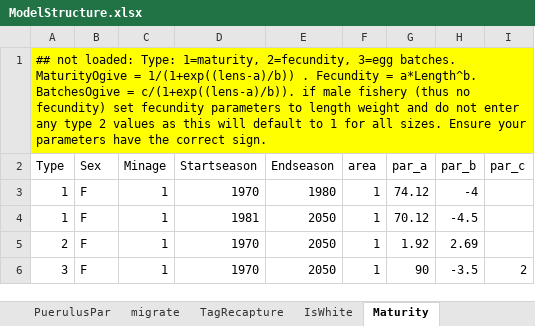
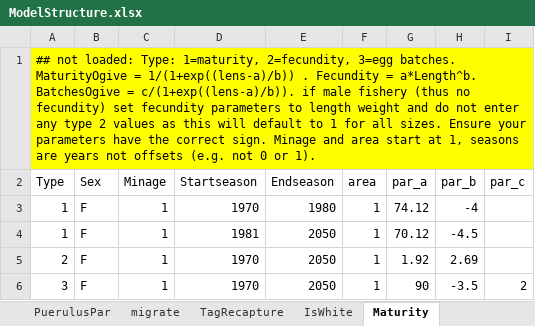
Before and after one commit to sdelestang/IMuLT, an Excel workbook: inst/extdata/ModelStructure.xlsx, sheet Maturity, drawn as a sheet; values as stored, in another font and other column widths than the file's, no borders; the diff names each change by its address in the sheet, - before the commit and + after, or states it on an @@ line.

```diff
--- a/inst/extdata/ModelStructure.xlsx (sheet Maturity)
+++ b/inst/extdata/ModelStructure.xlsx (sheet Maturity)
-A1 (Type): …correct sign.
+A1 (Type): …correct sign. Minage and area start at 1, seasons are years not offsets (e.g. not 0 or 1).
```
Also changed, not shown: sheet Catch, 2 other files.
